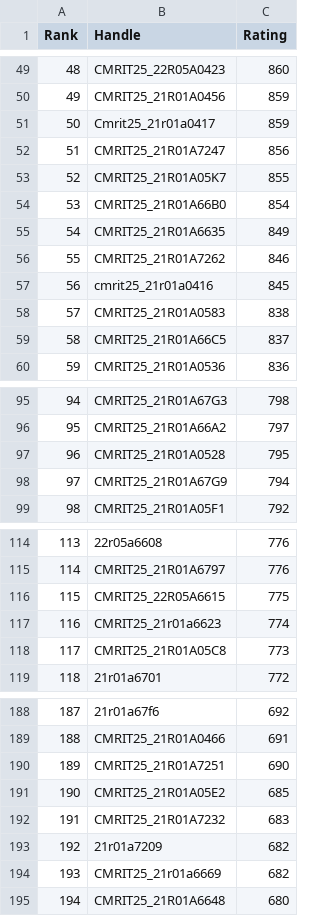
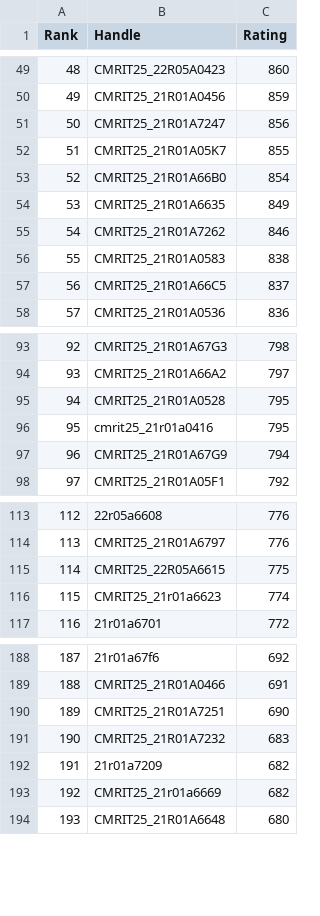
Before and after one commit to gabyah92/CodeforcesRankingGUI, a CSV file: Leaderboards/CurrentCodeforcesRatings.csv, drawn as a sheet; only a part is shown, gaps mark what is left out; removed rows and columns are numbered as before the commit, all else as after; the diff covers the shown part only; the diff names each change by its address in the sheet, - before the commit and + after, or states it on an @@ line.

```diff
--- a/Leaderboards/CurrentCodeforcesRatings.csv
+++ b/Leaderboards/CurrentCodeforcesRatings.csv
@@ column A (Rank) renumbered from row 10 down @@
-row 51: 50 | Cmrit25_21r01a0417 | 859
-row 57: 56 | cmrit25_21r01a0416 | 845
+row 96: 95 | cmrit25_21r01a0416 | 795
-row 118: 117 | CMRIT25_21R01A05C8 | 773
-row 191: 190 | CMRIT25_21R01A05E2 | 685
```
Also changed, not shown: 6 added rows and 5 removed rows elsewhere in this file.
